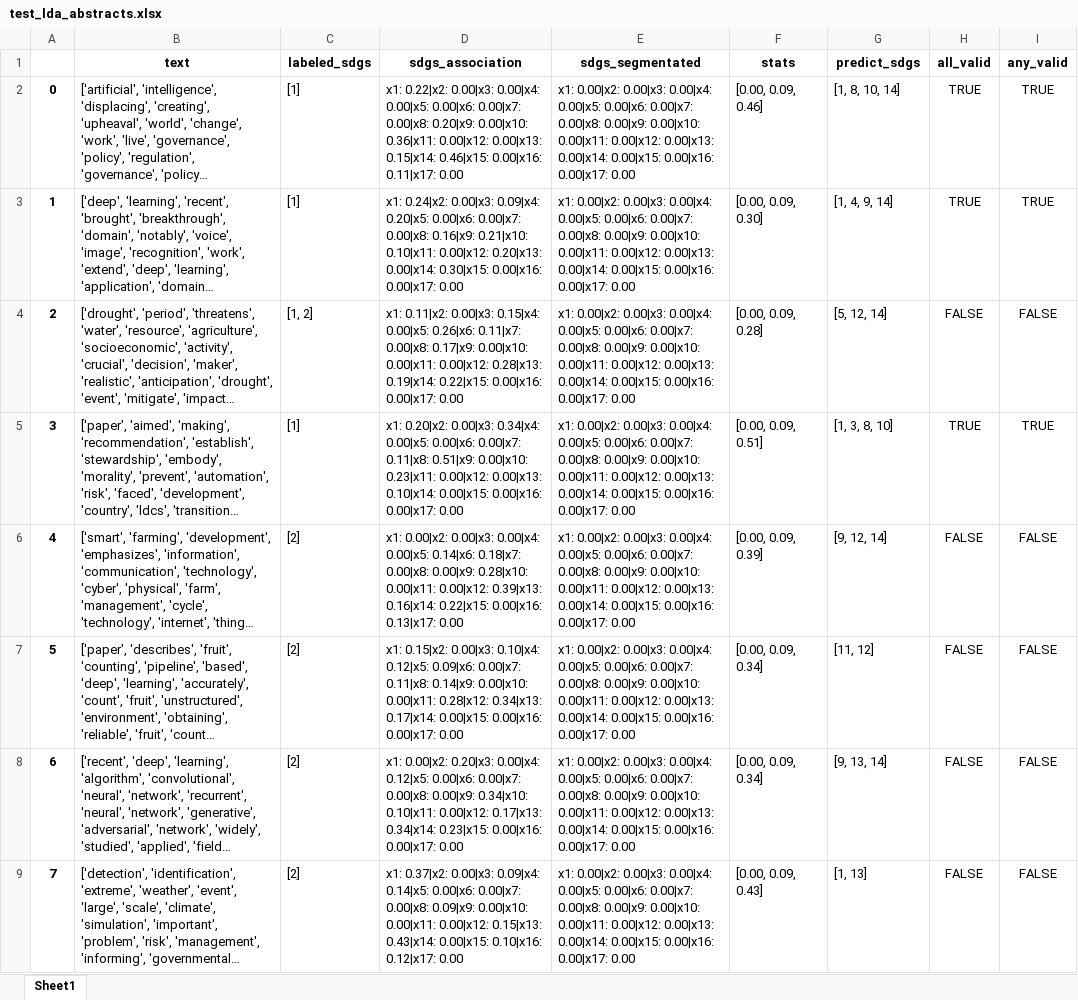
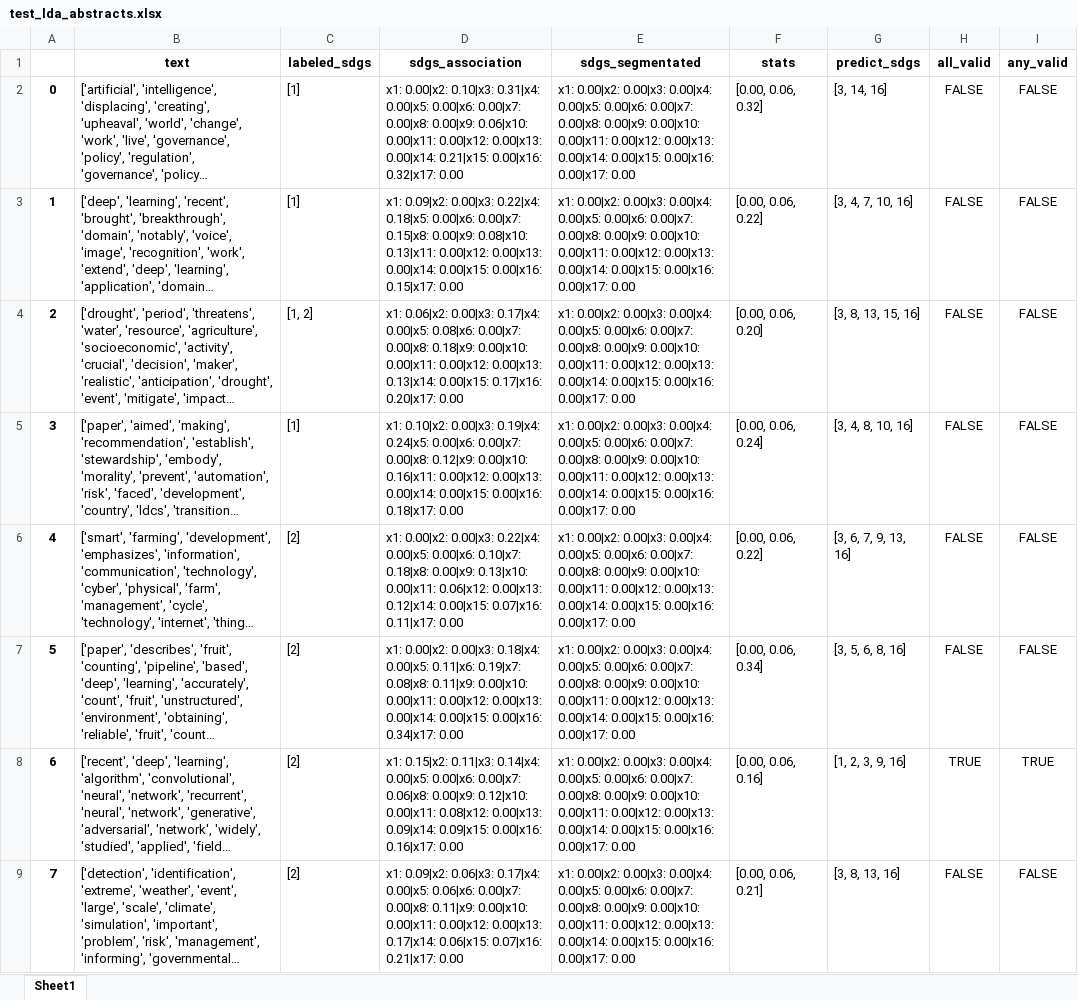
Before and after one commit to alsanron/NLP-SDGs_Classificator, an Excel workbook: Project_python/out/LDA/test_lda_abstracts.xlsx, sheet Sheet1, drawn as a sheet; only a part is shown; long unchanged cells end in …; values as stored, in another font and other column widths than the file's, no borders; the diff covers the shown part only; the diff names each change by its address in the sheet, - before the commit and + after, or states it on an @@ line.

```diff
--- a/Project_python/out/LDA/test_lda_abstracts.xlsx (sheet Sheet1)
+++ b/Project_python/out/LDA/test_lda_abstracts.xlsx (sheet Sheet1)
-D2 (sdgs_association): x1: 0.22|x2: 0.00|x3: 0.00|x4: 0.00|x5: 0.00|x6: 0.00|x7: 0.00|x8: 0.20|x9: 0.00|x10: 0.36|x11: 0.00|x12: 0.00|x13: 0.15|x14: 0.46|x15: 0.00|x16: 0.11|x17: 0.00
+D2 (sdgs_association): x1: 0.00|x2: 0.10|x3: 0.31|x4: 0.00|x5: 0.00|x6: 0.00|x7: 0.00|x8: 0.00|x9: 0.06|x10: 0.00|x11: 0.00|x12: 0.00|x13: 0.00|x14: 0.21|x15: 0.00|x16: 0.32|x17: 0.00
-F2 (stats): [0.00, 0.09, 0.46]
+F2 (stats): [0.00, 0.06, 0.32]
-G2 (predict_sdgs): [1, 8, 10, 14]
+G2 (predict_sdgs): [3, 14, 16]
-H2:H3 (all_valid): TRUE
+H2:H3 (all_valid): FALSE
-I2:I3 (any_valid): TRUE
+I2:I3 (any_valid): FALSE
-D3 (sdgs_association): x1: 0.24|x2: 0.00|x3: 0.09|x4: 0.20|x5: 0.00|x6: 0.00|x7: 0.00|x8: 0.16|x9: 0.21|x10: 0.10|x11: 0.00|x12: 0.20|x13: 0.00|x14: 0.30|x15: 0.00|x16: 0.00|x17: 0.00
+D3 (sdgs_association): x1: 0.09|x2: 0.00|x3: 0.22|x4: 0.18|x5: 0.00|x6: 0.00|x7: 0.15|x8: 0.00|x9: 0.08|x10: 0.13|x11: 0.00|x12: 0.00|x13: 0.00|x14: 0.00|x15: 0.00|x16: 0.15|x17: 0.00
-F3 (stats): [0.00, 0.09, 0.30]
+F3 (stats): [0.00, 0.06, 0.22]
-G3 (predict_sdgs): [1, 4, 9, 14]
+G3 (predict_sdgs): [3, 4, 7, 10, 16]
-D4 (sdgs_association): x1: 0.11|x2: 0.00|x3: 0.15|x4: 0.00|x5: 0.26|x6: 0.11|x7: 0.00|x8: 0.17|x9: 0.00|x10: 0.00|x11: 0.00|x12: 0.28|x13: 0.19|x14: 0.22|x15: 0.00|x16: 0.00|x17: 0.00
+D4 (sdgs_association): x1: 0.06|x2: 0.00|x3: 0.17|x4: 0.00|x5: 0.08|x6: 0.00|x7: 0.00|x8: 0.18|x9: 0.00|x10: 0.00|x11: 0.00|x12: 0.00|x13: 0.13|x14: 0.00|x15: 0.17|x16: 0.20|x17: 0.00
-F4 (stats): [0.00, 0.09, 0.28]
+F4 (stats): [0.00, 0.06, 0.20]
-G4 (predict_sdgs): [5, 12, 14]
+G4 (predict_sdgs): [3, 8, 13, 15, 16]
-D5 (sdgs_association): x1: 0.20|x2: 0.00|x3: 0.34|x4: 0.00|x5: 0.00|x6: 0.00|x7: 0.11|x8: 0.51|x9: 0.00|x10: 0.23|x11: 0.00|x12: 0.00|x13: 0.10|x14: 0.00|x15: 0.00|x16: 0.00|x17: 0.00
+D5 (sdgs_association): x1: 0.10|x2: 0.00|x3: 0.19|x4: 0.24|x5: 0.00|x6: 0.00|x7: 0.00|x8: 0.12|x9: 0.00|x10: 0.16|x11: 0.00|x12: 0.00|x13: 0.00|x14: 0.00|x15: 0.00|x16: 0.18|x17: 0.00
-F5 (stats): [0.00, 0.09, 0.51]
+F5 (stats): [0.00, 0.06, 0.24]
-G5 (predict_sdgs): [1, 3, 8, 10]
+G5 (predict_sdgs): [3, 4, 8, 10, 16]
-H5 (all_valid): TRUE
+H5 (all_valid): FALSE
-I5 (any_valid): TRUE
+I5 (any_valid): FALSE
-D6 (sdgs_association): …0.00|x2: 0.00|x3: 0.00|x4: 0.00|x5: 0.14|x6: 0.18|x7: 0.00|x8: 0.00|x9: 0.28|x10: 0.00|x11: 0.00|x12: 0.39|x13: 0.16|x14: 0.22|x15: 0.00|x16: 0.13|x17: 0.00
+D6 (sdgs_association): …0.00|x2: 0.00|x3: 0.22|x4: 0.00|x5: 0.00|x6: 0.10|x7: 0.18|x8: 0.00|x9: 0.13|x10: 0.00|x11: 0.06|x12: 0.00|x13: 0.12|x14: 0.00|x15: 0.07|x16: 0.11|x17: 0.00
-F6 (stats): [0.00, 0.09, 0.39]
+F6 (stats): [0.00, 0.06, 0.22]
-G6 (predict_sdgs): [9, 12, 14]
+G6 (predict_sdgs): [3, 6, 7, 9, 13, 16]
-D7 (sdgs_association): x1: 0.15|x2: 0.00|x3: 0.10|x4: 0.12|x5: 0.09|x6: 0.00|x7: 0.11|x8: 0.14|x9: 0.00|x10: 0.00|x11: 0.28|x12: 0.34|x13: 0.17|x14: 0.00|x15: 0.00|x16: 0.00|x17: 0.00
+D7 (sdgs_association): x1: 0.00|x2: 0.00|x3: 0.18|x4: 0.00|x5: 0.11|x6: 0.19|x7: 0.08|x8: 0.11|x9: 0.00|x10: 0.00|x11: 0.00|x12: 0.00|x13: 0.00|x14: 0.00|x15: 0.00|x16: 0.34|x17: 0.00
-F7 (stats): [0.00, 0.09, 0.34]
+F7 (stats): [0.00, 0.06, 0.34]
-G7 (predict_sdgs): [11, 12]
+G7 (predict_sdgs): [3, 5, 6, 8, 16]
-D8 (sdgs_association): x1: 0.00|x2: 0.20|x3: 0.00|x4: 0.12|x5: 0.00|x6: 0.00|x7: 0.00|x8: 0.00|x9: 0.34|x10: 0.10|x11: 0.00|x12: 0.17|x13: 0.34|x14: 0.23|x15: 0.00|x16: 0.00|x17: 0.00
+D8 (sdgs_association): x1: 0.15|x2: 0.11|x3: 0.14|x4: 0.00|x5: 0.00|x6: 0.00|x7: 0.06|x8: 0.00|x9: 0.12|x10: 0.00|x11: 0.08|x12: 0.00|x13: 0.09|x14: 0.09|x15: 0.00|x16: 0.16|x17: 0.00
-F8 (stats): [0.00, 0.09, 0.34]
+F8 (stats): [0.00, 0.06, 0.16]
-G8 (predict_sdgs): [9, 13, 14]
+G8 (predict_sdgs): [1, 2, 3, 9, 16]
-H8 (all_valid): FALSE
+H8 (all_valid): TRUE
-I8 (any_valid): FALSE
+I8 (any_valid): TRUE
-D9 (sdgs_association): x1: 0.37|x2: 0.00|x3: 0.09|x4: 0.14|x5: 0.00|x6: 0.00|x7: 0.00|x8: 0.09|x9: 0.00|x10: 0.00|x11: 0.00|x12: 0.15|x13: 0.43|x14: 0.00|x15: 0.10|x16: 0.12|x17: 0.00
+D9 (sdgs_association): x1: 0.09|x2: 0.06|x3: 0.17|x4: 0.00|x5: 0.06|x6: 0.00|x7: 0.00|x8: 0.11|x9: 0.00|x10: 0.00|x11: 0.00|x12: 0.00|x13: 0.17|x14: 0.06|x15: 0.07|x16: 0.21|x17: 0.00
-F9 (stats): [0.00, 0.09, 0.43]
+F9 (stats): [0.00, 0.06, 0.21]
-G9 (predict_sdgs): [1, 13]
+G9 (predict_sdgs): [3, 8, 13, 16]
```
Also changed, not shown: 557 edited cells elsewhere in this sheet, Project_python/out/LDA/test.xlsx, Project_python/out/LDA/test_abstract.xlsx, 54 other files.
